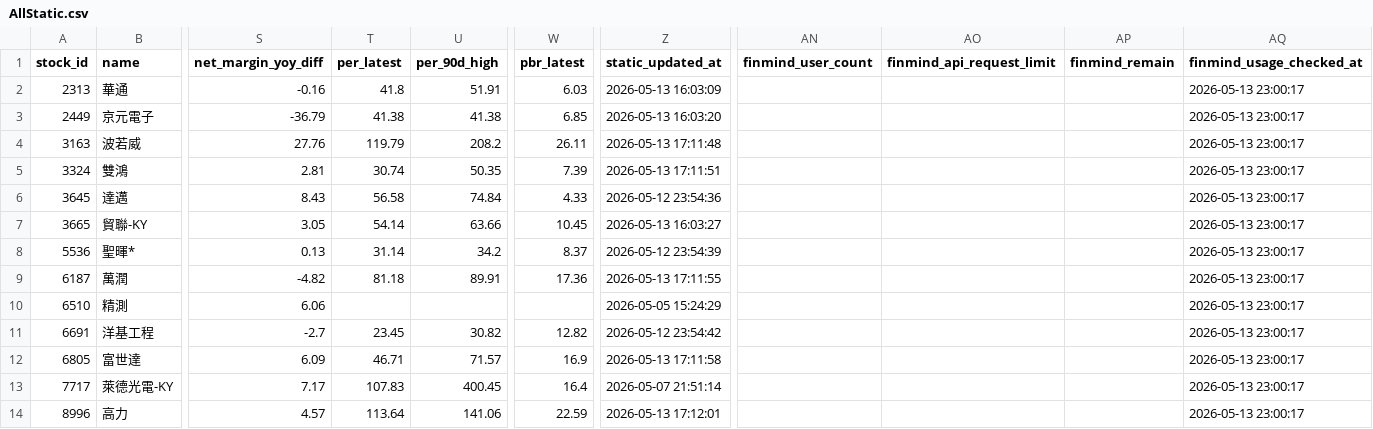
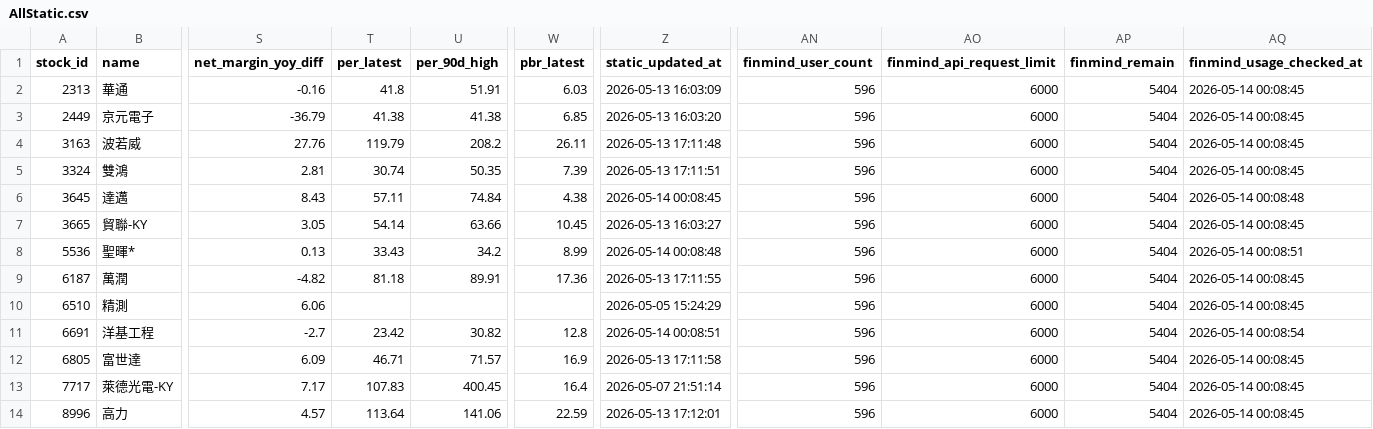
Before and after one commit to ONicole0101/Marks, a CSV file: AllStatic.csv, drawn as a sheet; only a part is shown, gaps mark what is left out; the diff names each change by its address in the sheet, - before the commit and + after, or states it on an @@ line.

```diff
--- a/AllStatic.csv
+++ b/AllStatic.csv
-AN2:AN14 (finmind_user_count): (empty)
+AN2:AN14 (finmind_user_count): 596
-AO2:AO14 (finmind_api_request_limit): (empty)
+AO2:AO14 (finmind_api_request_limit): 6000
-AP2:AP14 (finmind_remain): (empty)
+AP2:AP14 (finmind_remain): 5404
-AQ2:AQ5 (finmind_usage_checked_at): 2026-05-13 23:00:17
+AQ2:AQ5 (finmind_usage_checked_at): 2026-05-14 00:08:45
-T6 (per_latest): 56.58
+T6 (per_latest): 57.11
-W6 (pbr_latest): 4.33
+W6 (pbr_latest): 4.38
-Z6 (static_updated_at): 2026-05-12 23:54:36
+Z6 (static_updated_at): 2026-05-14 00:08:45
-AQ6 (finmind_usage_checked_at): 2026-05-13 23:00:17
+AQ6 (finmind_usage_checked_at): 2026-05-14 00:08:48
-AQ7 (finmind_usage_checked_at): 2026-05-13 23:00:17
+AQ7 (finmind_usage_checked_at): 2026-05-14 00:08:45
-T8 (per_latest): 31.14
+T8 (per_latest): 33.43
-W8 (pbr_latest): 8.37
+W8 (pbr_latest): 8.99
-Z8 (static_updated_at): 2026-05-12 23:54:39
+Z8 (static_updated_at): 2026-05-14 00:08:48
-AQ8 (finmind_usage_checked_at): 2026-05-13 23:00:17
+AQ8 (finmind_usage_checked_at): 2026-05-14 00:08:51
-AQ9:AQ10 (finmind_usage_checked_at): 2026-05-13 23:00:17
+AQ9:AQ10 (finmind_usage_checked_at): 2026-05-14 00:08:45
-T11 (per_latest): 23.45
+T11 (per_latest): 23.42
-W11 (pbr_latest): 12.82
+W11 (pbr_latest): 12.8
-Z11 (static_updated_at): 2026-05-12 23:54:42
+Z11 (static_updated_at): 2026-05-14 00:08:51
-AQ11 (finmind_usage_checked_at): 2026-05-13 23:00:17
+AQ11 (finmind_usage_checked_at): 2026-05-14 00:08:54
-AQ12:AQ14 (finmind_usage_checked_at): 2026-05-13 23:00:17
+AQ12:AQ14 (finmind_usage_checked_at): 2026-05-14 00:08:45
```
